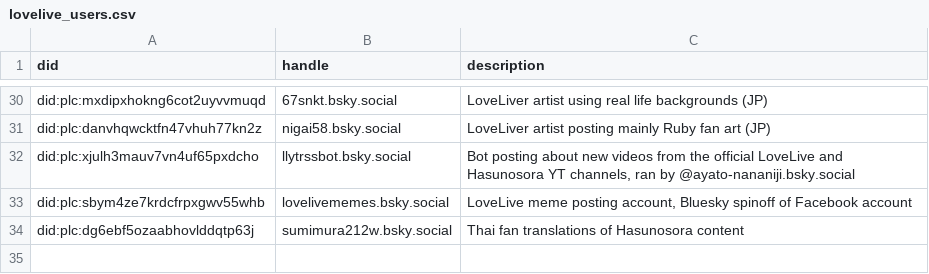
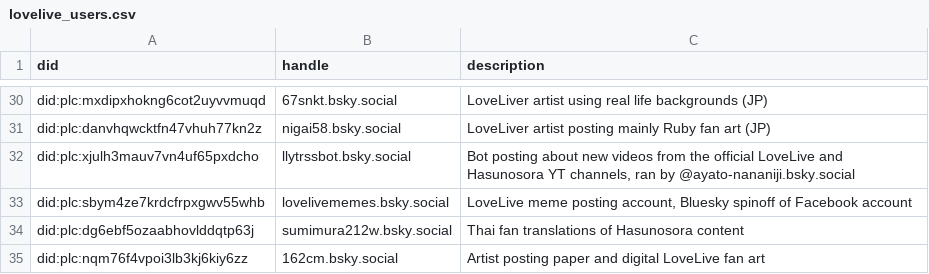
Before and after one commit to p1timmy/bsky-feeds, a CSV file: lists/lovelive_users.csv, drawn as a sheet; only a part is shown, gaps mark what is left out.

```diff
--- a/lists/lovelive_users.csv
+++ b/lists/lovelive_users.csv
@@ -34 +34,2 @@ did:plc:sbym4ze7krdcfrpxgwv55whb,lovelivememes.bsky.social,"LoveLive meme postin
 did:plc:dg6ebf5ozaabhovlddqtp63j,sumimura212w.bsky.social,"Thai fan translations of Hasunosora content"
+did:plc:nqm76f4vpoi3lb3kj6kiy6zz,162cm.bsky.social,"Artist posting paper and digital LoveLive fan art"
```
Also changed, not shown: lists/lovelive_ignore_users.csv.
